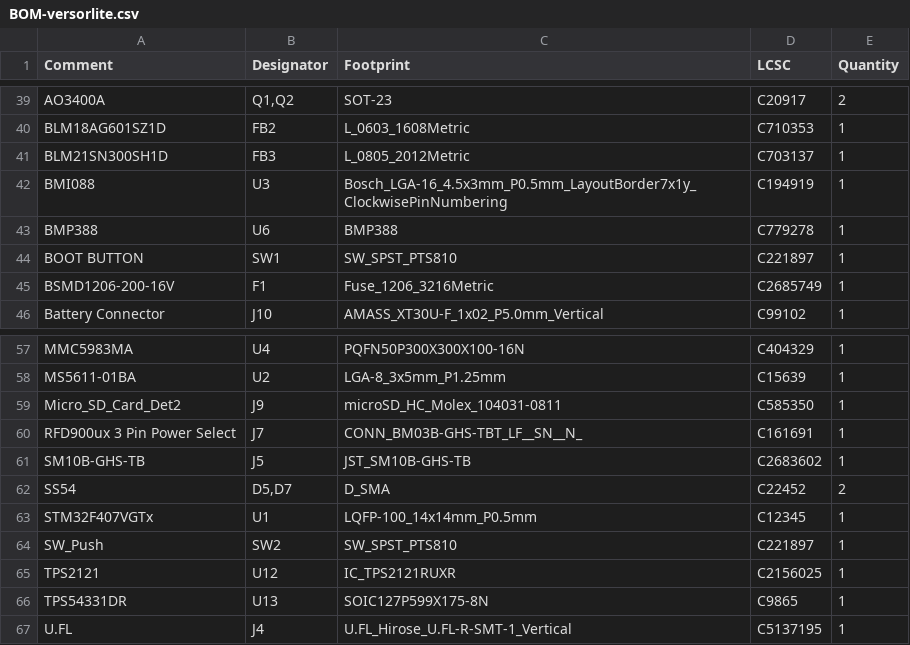
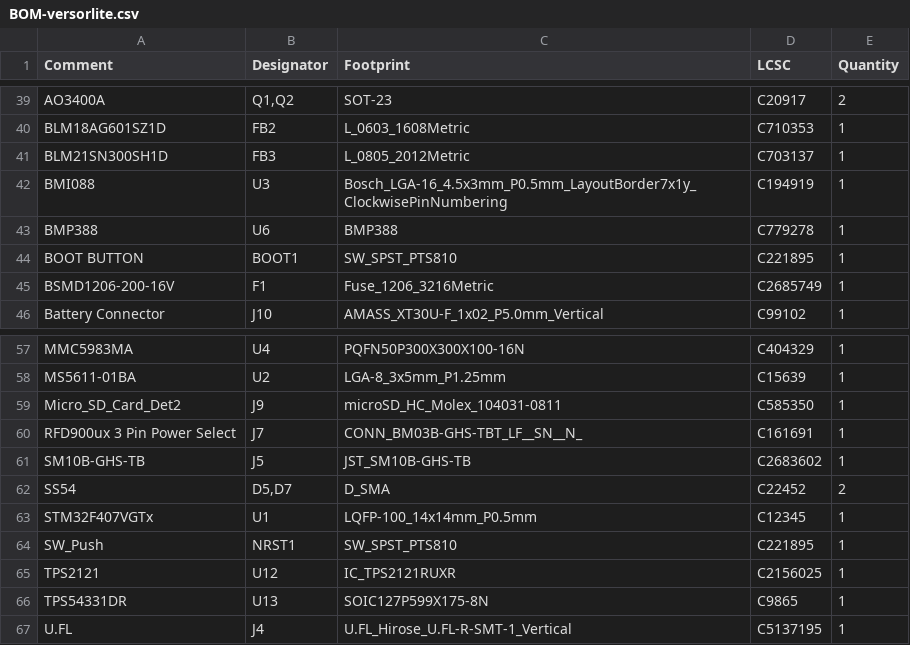
Before and after one commit to Bluebird-Aerospace/versor-lite, a CSV file: kicad_files/jlcpcb/production_files/BOM-versorlite.csv, drawn as a sheet; only a part is shown, gaps mark what is left out.

```diff
--- a/kicad_files/jlcpcb/production_files/BOM-versorlite.csv
+++ b/kicad_files/jlcpcb/production_files/BOM-versorlite.csv
@@ -43,3 +43,3 @@ BMI088,U3,Bosch_LGA-16_4.5x3mm_P0.5mm_LayoutBorder7x1y_ClockwisePinNumbering,C19
 BMP388,U6,BMP388,C779278,1
-BOOT BUTTON,SW1,SW_SPST_PTS810,C221897,1
+BOOT BUTTON,BOOT1,SW_SPST_PTS810,C221895,1
 BSMD1206-200-16V,F1,Fuse_1206_3216Metric,C2685749,1
@@ -63,3 +63,3 @@ SS54,"D5,D7",D_SMA,C22452,2
 STM32F407VGTx,U1,LQFP-100_14x14mm_P0.5mm,C12345,1
-SW_Push,SW2,SW_SPST_PTS810,C221897,1
+SW_Push,NRST1,SW_SPST_PTS810,C221895,1
 TPS2121,U12,IC_TPS2121RUXR,C2156025,1
```
Also changed, not shown: kicad_files/jlcpcb/production_files/CPL-versorlite.csv, 19 other files.
